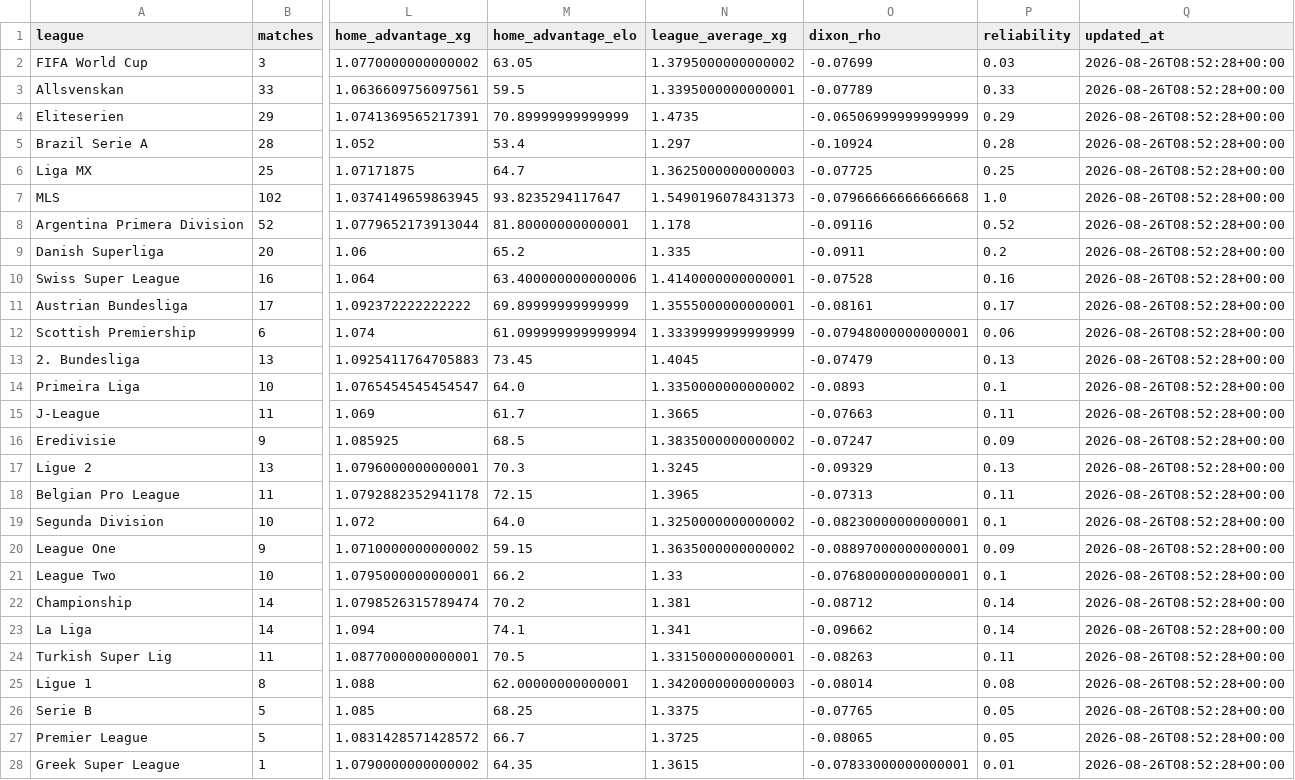
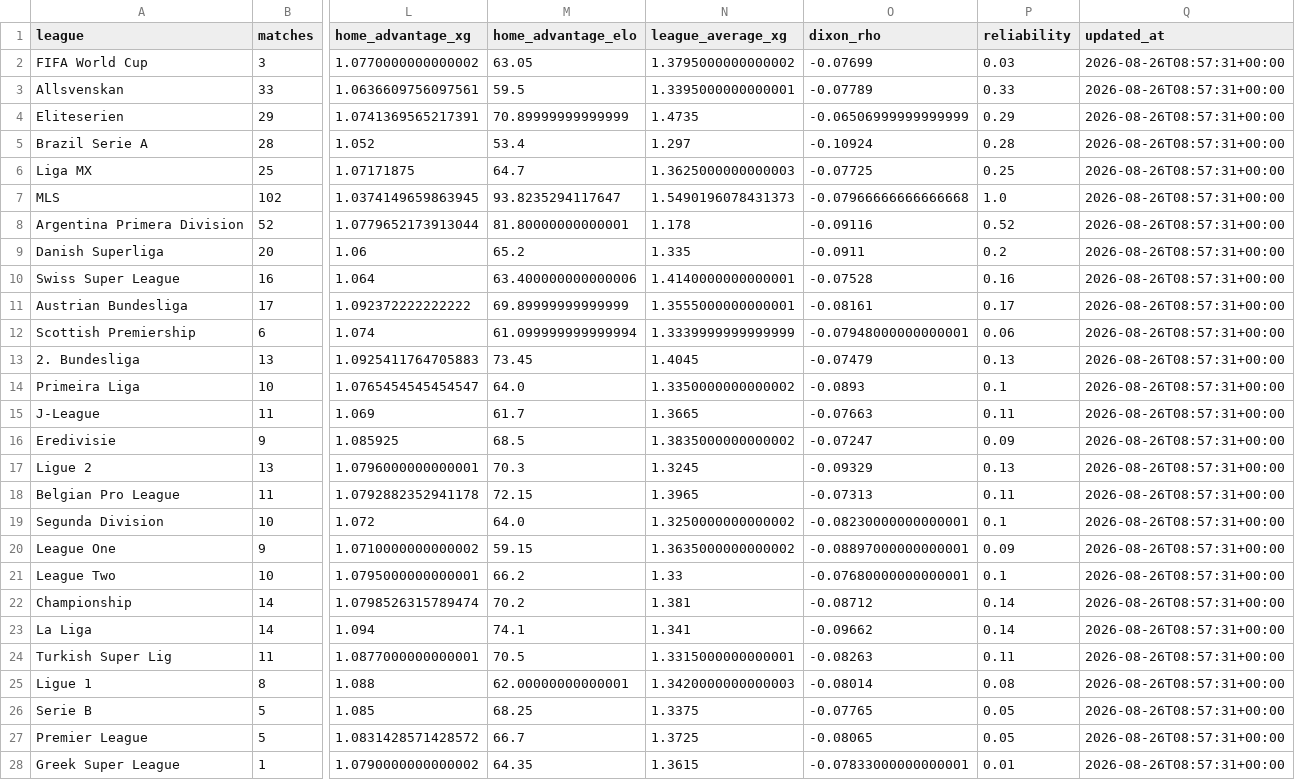
Before and after one commit to marianmatus73-dot/Futbal_dnes, a CSV file: exports/history_football_league_calibration.csv, drawn as a sheet; only a part is shown, gaps mark what is left out; the diff covers the shown part only; the diff names each change by its address in the sheet, - before the commit and + after, or states it on an @@ line.

```diff
--- a/exports/history_football_league_calibration.csv
+++ b/exports/history_football_league_calibration.csv
-Q2:Q28 (updated_at): 2026-08-26T08:52:28+00:00
+Q2:Q28 (updated_at): 2026-08-26T08:57:31+00:00
```
Also changed, not shown: 1 edited cell elsewhere in this file, exports/history_football_dataset_v15.csv, exports/history_football_market_snapshots_v14.csv, 40 other files.
